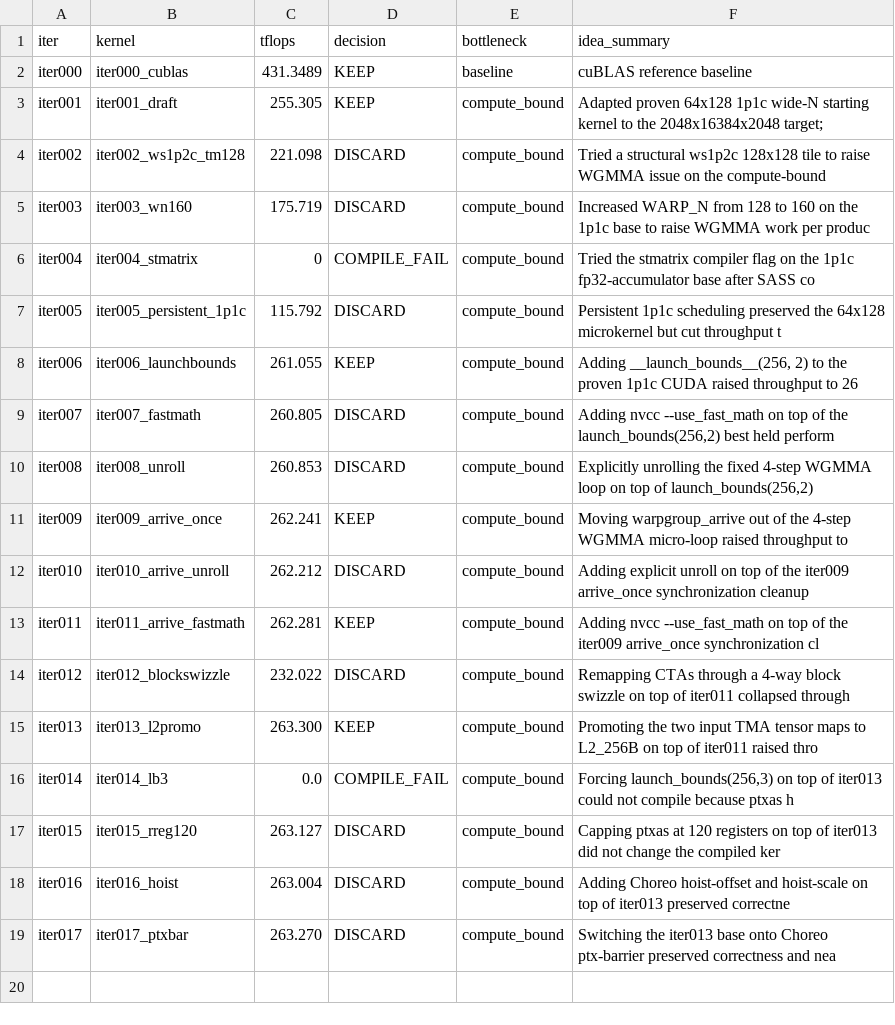
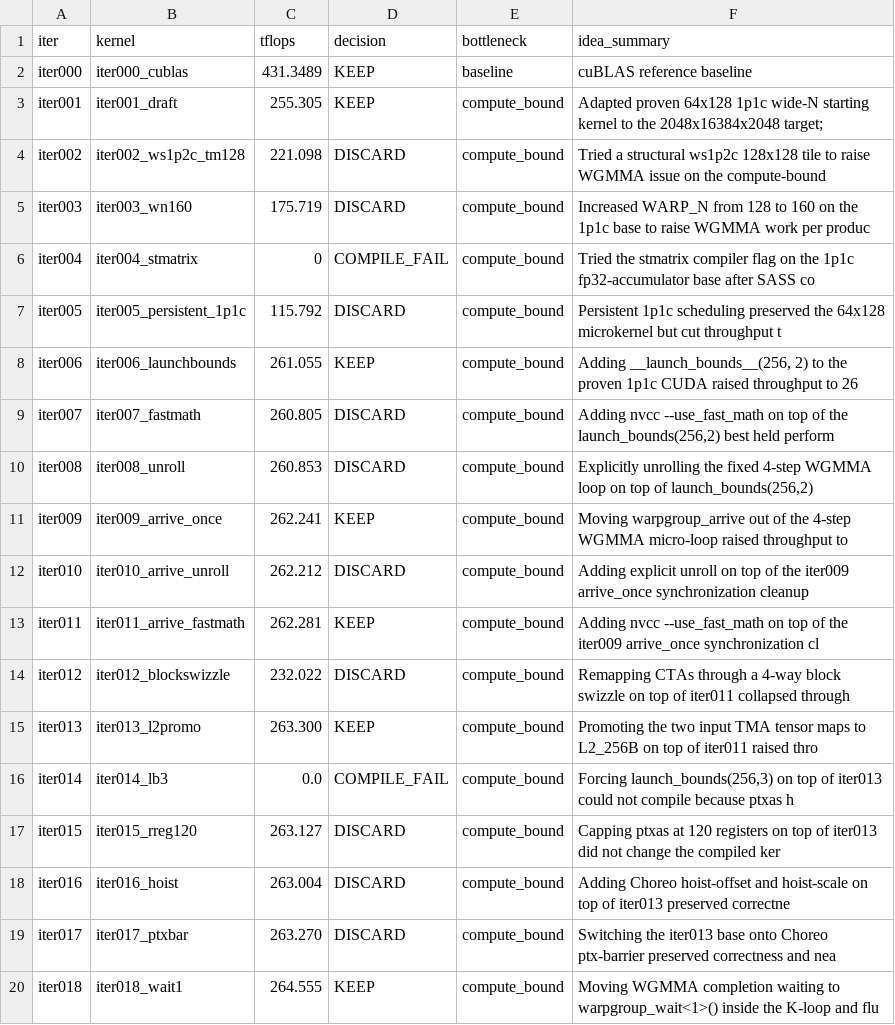
Before and after one commit to codes1gn/croqtile-tuner, a TSV file: tuning/sm90_NVIDIA_H800_PCIe/croqtile/logs/matmul_f16fp32_2048x16384x2048/gpt-5/results.tsv, drawn as a sheet.

Commit message:
tune(croqtile): matmul f16fp32 2048x16384x2048 - iter018 264.555 TFLOPS

```diff
--- a/tuning/sm90_NVIDIA_H800_PCIe/croqtile/logs/matmul_f16fp32_2048x16384x2048/gpt-5/results.tsv
+++ b/tuning/sm90_NVIDIA_H800_PCIe/croqtile/logs/matmul_f16fp32_2048x16384x2048/gpt-5/results.tsv
@@ -19 +19,2 @@ iter016	iter016_hoist	263.004	DISCARD	compute_bound	Adding Choreo hoist-offset a
 iter017	iter017_ptxbar	263.270	DISCARD	compute_bound	Switching the iter013 base onto Choreo ptx-barrier preserved correctness and nea
+iter018	iter018_wait1	264.555	KEEP	compute_bound	Moving WGMMA completion waiting to warpgroup_wait<1>() inside the K-loop and flu
```
Also changed, not shown: 9 other files.
